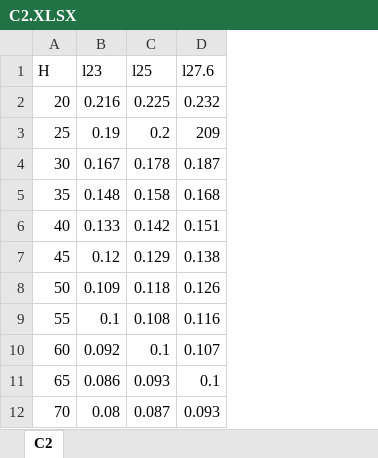
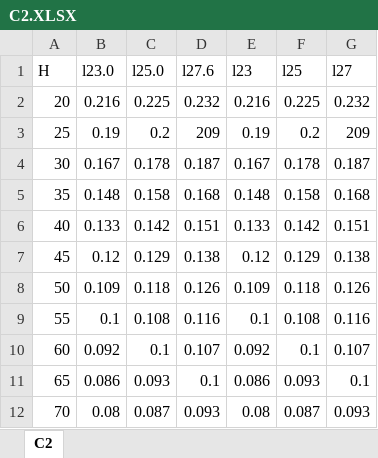
Before and after one commit to Nikitkaar/kursach-vsp, an Excel workbook: C2.XLSX, sheet C2, drawn as a sheet; values as stored, in another font and other column widths than the file's, no borders; addresses are those after the commit; the diff names each change by its address in the sheet, - before the commit and + after, or states it on an @@ line.

```diff
--- a/C2.XLSX (sheet C2)
+++ b/C2.XLSX (sheet C2)
+column B (l23.0), rows 2-12: 0.216 | 0.19 | 0.167 | 0.148 | 0.133 | 0.12 | 0.109 | 0.1 | 0.092 | 0.086 | 0.08
+column C (l25.0), rows 2-12: 0.225 | 0.2 | 0.178 | 0.158 | 0.142 | 0.129 | 0.118 | 0.108 | 0.1 | 0.093 | 0.087
+column D (l27.6), rows 2-12: 0.232 | 209 | 0.187 | 0.168 | 0.151 | 0.138 | 0.126 | 0.116 | 0.107 | 0.1 | 0.093
-G1: l27.6
+G1: l27
```
Also changed, not shown: A.XLSX, C1.XLSX, 19 other files.
